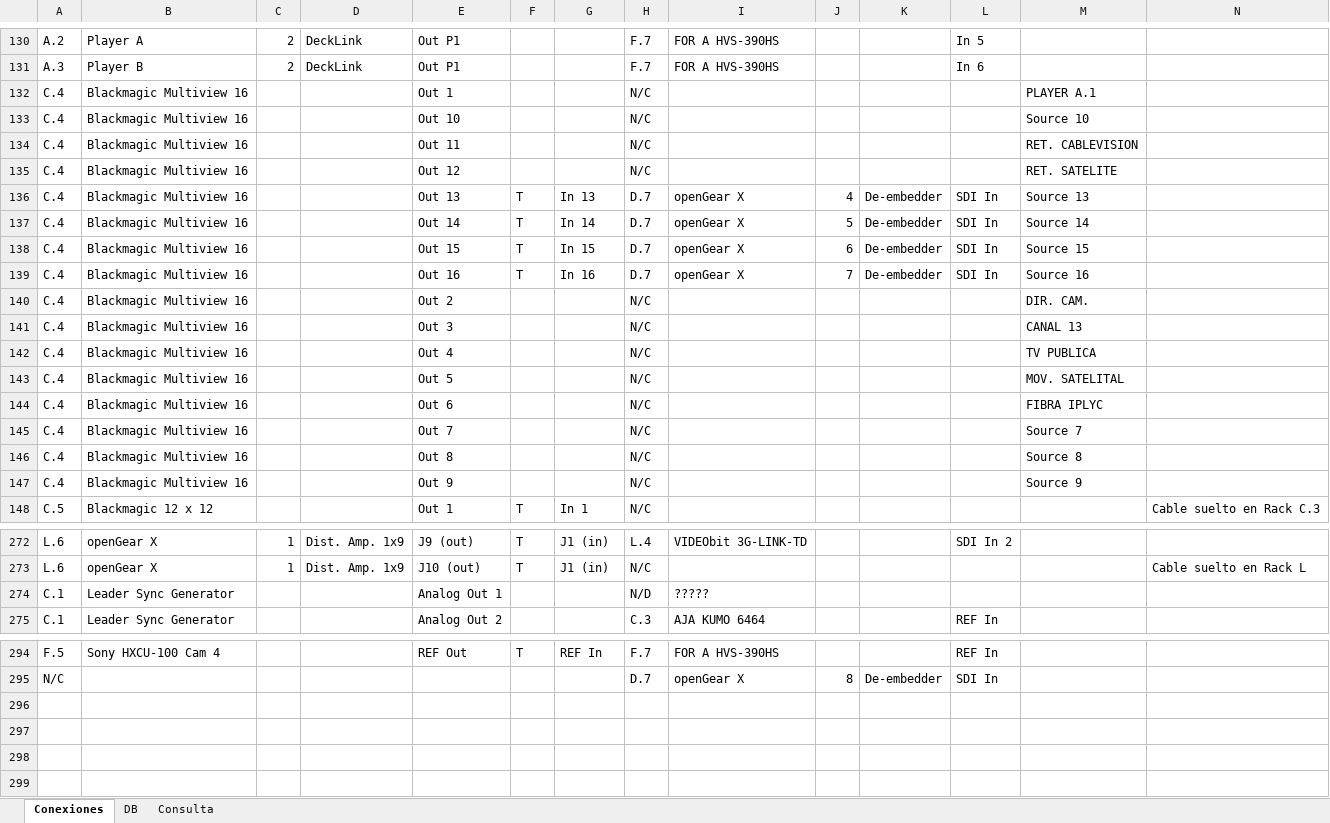
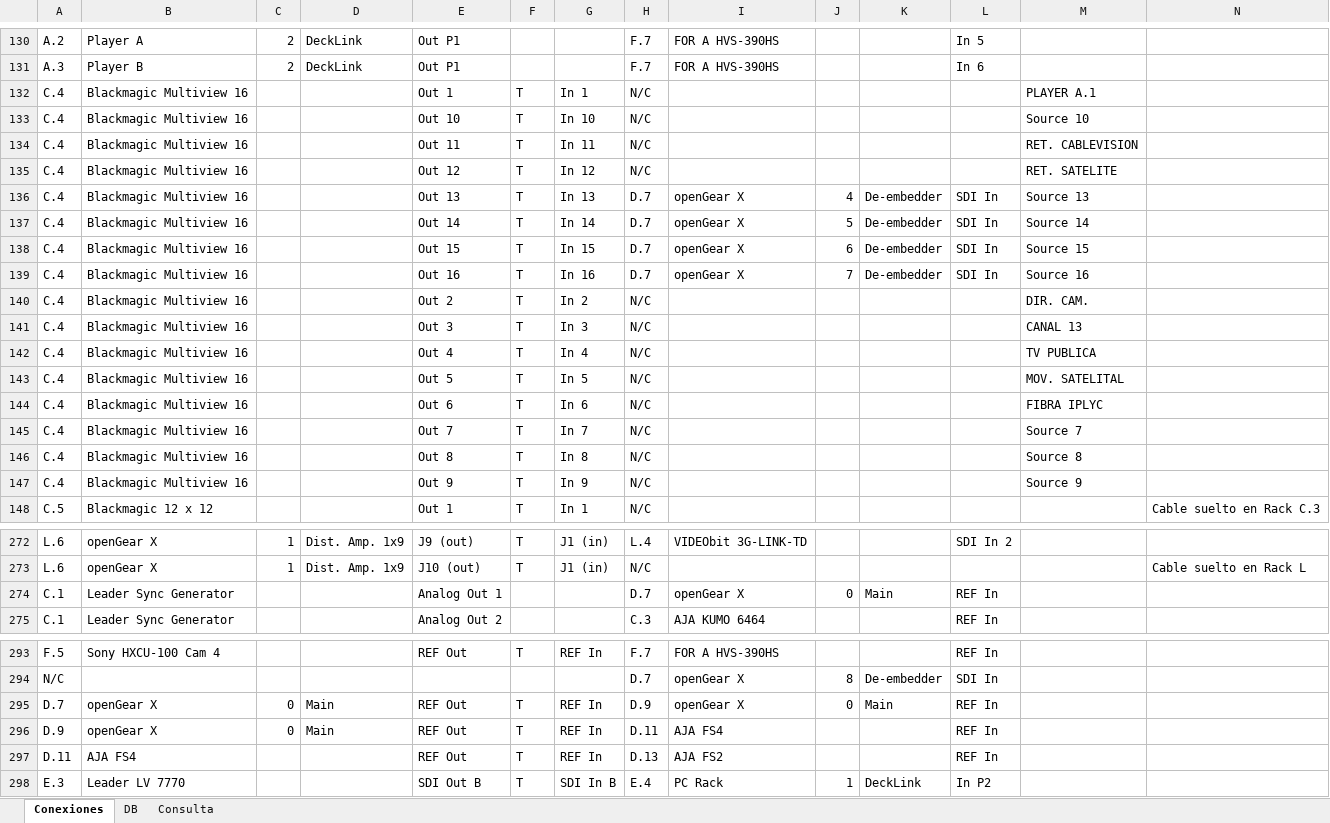
Before and after one commit to mmuccillo55/A7K9X2QF, an Excel workbook: Conexiones.xlsx, sheet Conexiones, drawn as a sheet; only a part is shown, gaps mark what is left out; values as stored, in another font and other column widths than the file's, no borders; charts and pictures and conditional formats not drawn; rows hold the shown columns only; the diff covers the shown part only; the diff names each change by its address in the sheet, - before the commit and + after, or states it on an @@ line.

```diff
--- a/Conexiones.xlsx (sheet Conexiones)
+++ b/Conexiones.xlsx (sheet Conexiones)
-F132:F135: (empty)
+F132:F135: T
-G132: (empty)
+G132: In 1
-G133: (empty)
+G133: In 10
-G134: (empty)
+G134: In 11
-G135: (empty)
+G135: In 12
-F140:F147: (empty)
+F140:F147: T
-G140: (empty)
+G140: In 2
-G141: (empty)
+G141: In 3
-G142: (empty)
+G142: In 4
-G143: (empty)
+G143: In 5
-G144: (empty)
+G144: In 6
-G145: (empty)
+G145: In 7
-G146: (empty)
+G146: In 8
-G147: (empty)
+G147: In 9
-H274: N/D
+H274: D.7
-I274: ?????
+I274: openGear X
-J274: (empty)
+J274: 0
-K274: (empty)
+K274: Main
-L274: (empty)
+L274: REF In
+row 295: D.7 | openGear X | 0 | Main | REF Out | T | REF In | D.9 | openGear X | 0 | Main | REF In
+row 296: D.9 | openGear X | 0 | Main | REF Out | T | REF In | D.11 | AJA FS4 |  |  | REF In
+row 297: D.11 | AJA FS4 |  |  | REF Out | T | REF In | D.13 | AJA FS2 |  |  | REF In
+row 298: E.3 | Leader LV 7770 |  |  | SDI Out B | T | SDI In B | E.4 | PC Rack | 1 | DeckLink | In P2
```
Also changed, not shown: 1 removed row and 11 edited cells elsewhere in this sheet, sheet Consulta, formulas that keep their value.
